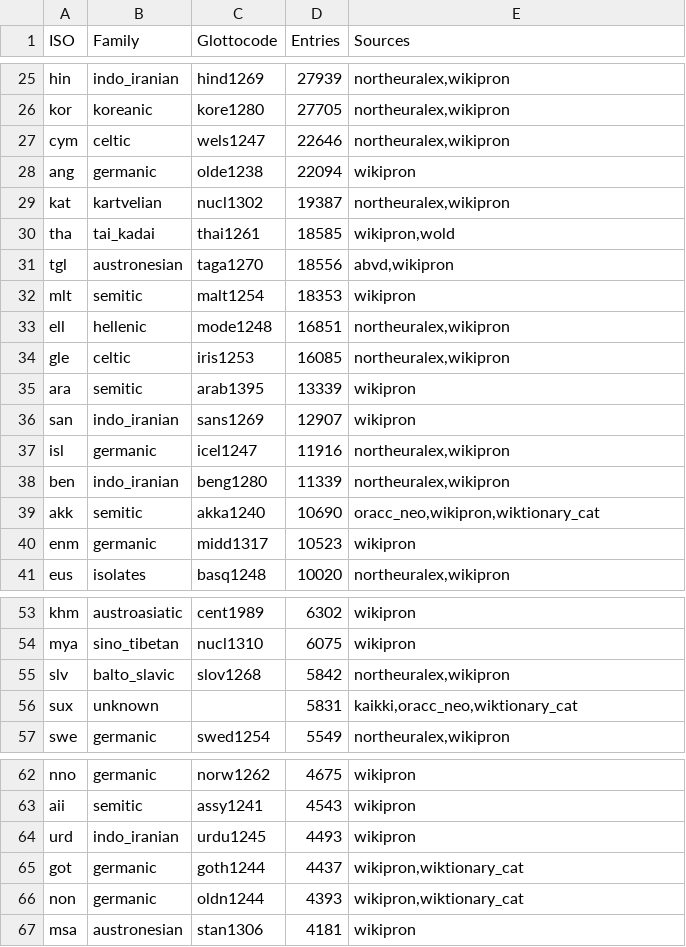
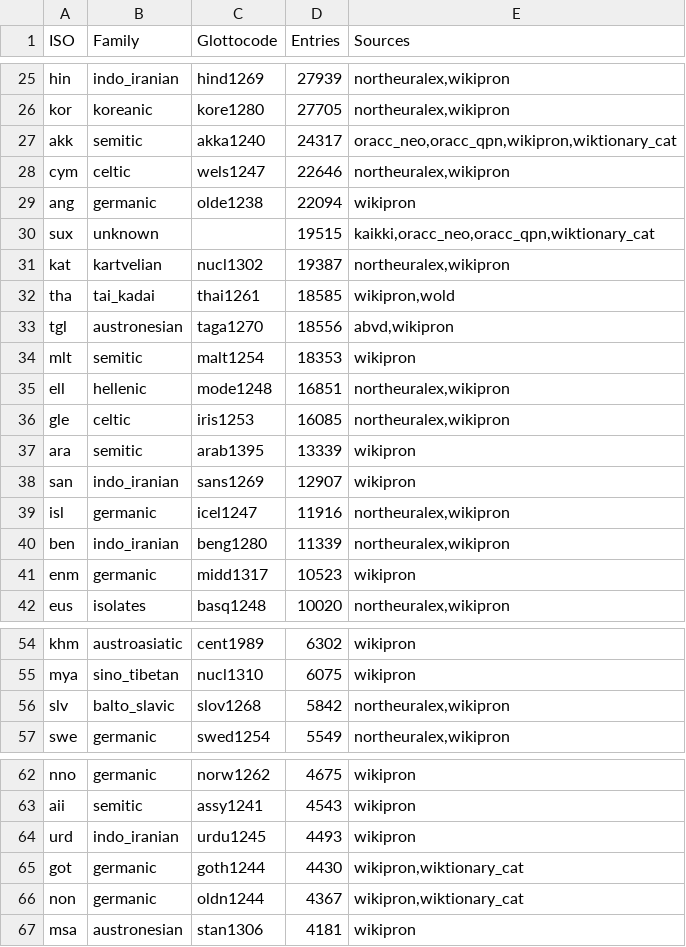
Before and after one commit to Nacryos/ancient-scripts-datasets, a TSV file: data/training/metadata/languages.tsv, drawn as a sheet; only a part is shown, gaps mark what is left out.

Commit message:
Phase 4+8: ORACC QPN proper nouns (27K entries) + validation suite
Phase 4 — Proper Noun Expansion:
- ORACC QPN glossary: 15,677 ancient Near Eastern proper nouns
  with type classification (PN/DN/SN/GN/EN/RN/TN/CN/WN/LN/MN)
- Sumerian: +13,684 proper nouns (5,831 → 19,515)
- Akkadian: +13,628 proper nouns (10,689 → 24,317)
- Tagged with Concept_ID: theonym, toponym, anthroponym, ethnonym
- Wiktionary proper nouns deferred (IP rate-limited from Tier 1 ingestion)

Phase 8 — QA Validation Suite:
- scripts/validate_all.py: 8-check validation (header, empty IPA,
  duplicates, SCA consistency, SCA "0", empty source, entry count,
  artifact patterns)
- All 6 Tier 1 languages pass validation (PASS or WARN-only)

Also:
- Deduped pre-existing duplicates in non.tsv (26), got.tsv (7), akk.tsv (1)
- scripts/scrape_proper_nouns.py: Unified proper noun scraper
  (Wiktionary + ORACC QPN + Pleiades)

```diff
--- a/data/training/metadata/languages.tsv
+++ b/data/training/metadata/languages.tsv
@@ -26,4 +26,6 @@ hin	indo_iranian	hind1269	27939	northeuralex,wikipron
 kor	koreanic	kore1280	27705	northeuralex,wikipron
+akk	semitic	akka1240	24317	oracc_neo,oracc_qpn,wikipron,wiktionary_cat
 cym	celtic	wels1247	22646	northeuralex,wikipron
 ang	germanic	olde1238	22094	wikipron
+sux	unknown		19515	kaikki,oracc_neo,oracc_qpn,wiktionary_cat
 kat	kartvelian	nucl1302	19387	northeuralex,wikipron
@@ -38,3 +40,2 @@ isl	germanic	icel1247	11916	northeuralex,wikipron
 ben	indo_iranian	beng1280	11339	northeuralex,wikipron
-akk	semitic	akka1240	10690	oracc_neo,wikipron,wiktionary_cat
 enm	germanic	midd1317	10523	wikipron
@@ -55,3 +56,2 @@ mya	sino_tibetan	nucl1310	6075	wikipron
 slv	balto_slavic	slov1268	5842	northeuralex,wikipron
-sux	unknown		5831	kaikki,oracc_neo,wiktionary_cat
 swe	germanic	swed1254	5549	northeuralex,wikipron
@@ -64,4 +64,4 @@ aii	semitic	assy1241	4543	wikipron
 urd	indo_iranian	urdu1245	4493	wikipron
-got	germanic	goth1244	4437	wikipron,wiktionary_cat
-non	germanic	oldn1244	4393	wikipron,wiktionary_cat
+got	germanic	goth1244	4430	wikipron,wiktionary_cat
+non	germanic	oldn1244	4367	wikipron,wiktionary_cat
 msa	austronesian	stan1306	4181	wikipron
```
Also changed, not shown: 4 other files.
